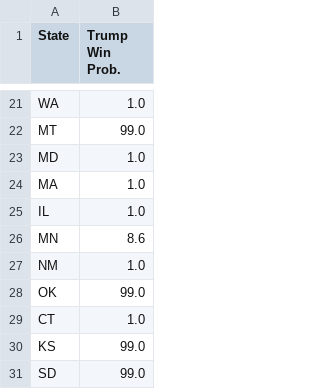
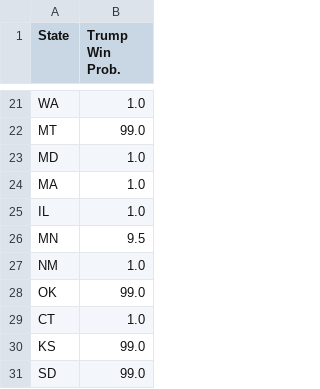
Before and after one commit to acbass49/Election2024, a CSV file: data/state_probabilities.csv, drawn as a sheet; only a part is shown, gaps mark what is left out; the diff covers the shown part only.

```diff
--- a/data/state_probabilities.csv
+++ b/data/state_probabilities.csv
@@ -25,3 +25,3 @@ MA,1.0
 IL,1.0
-MN,8.6
+MN,9.5
 NM,1.0
```
Also changed, not shown: 14 edited cells elsewhere in this file, data/simulation_data.csv, data/tracking_data.csv, 1 other file.
